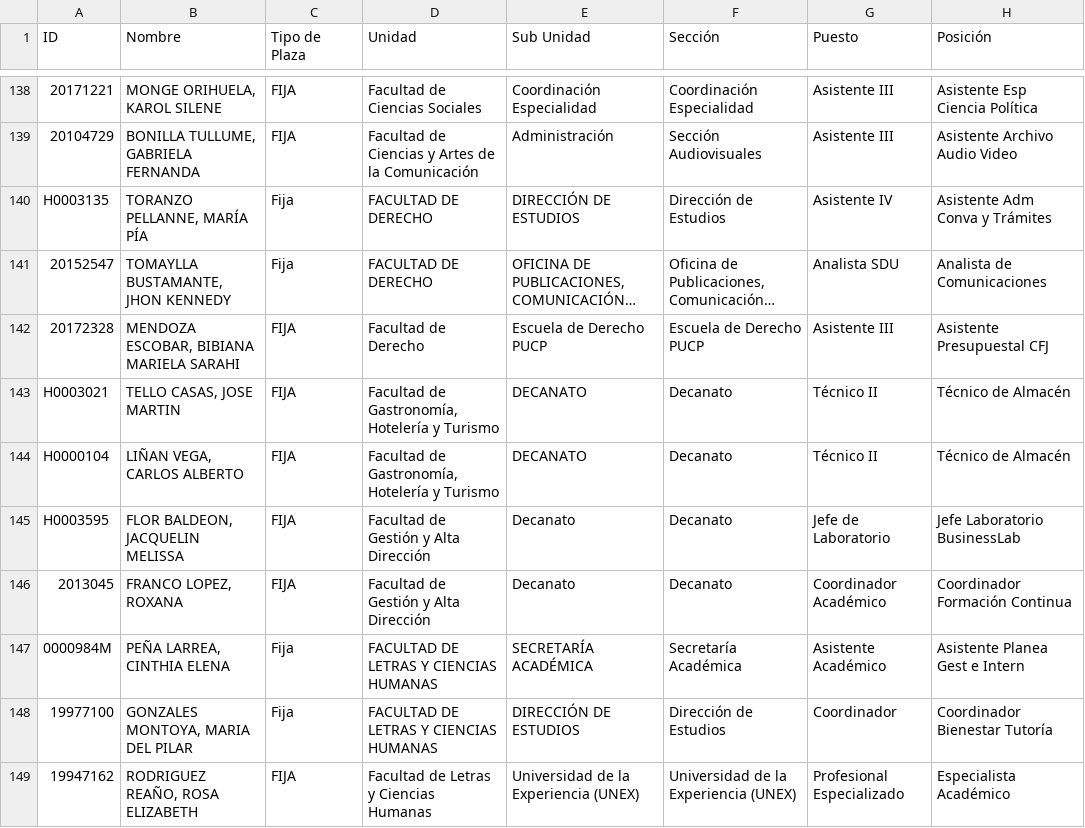
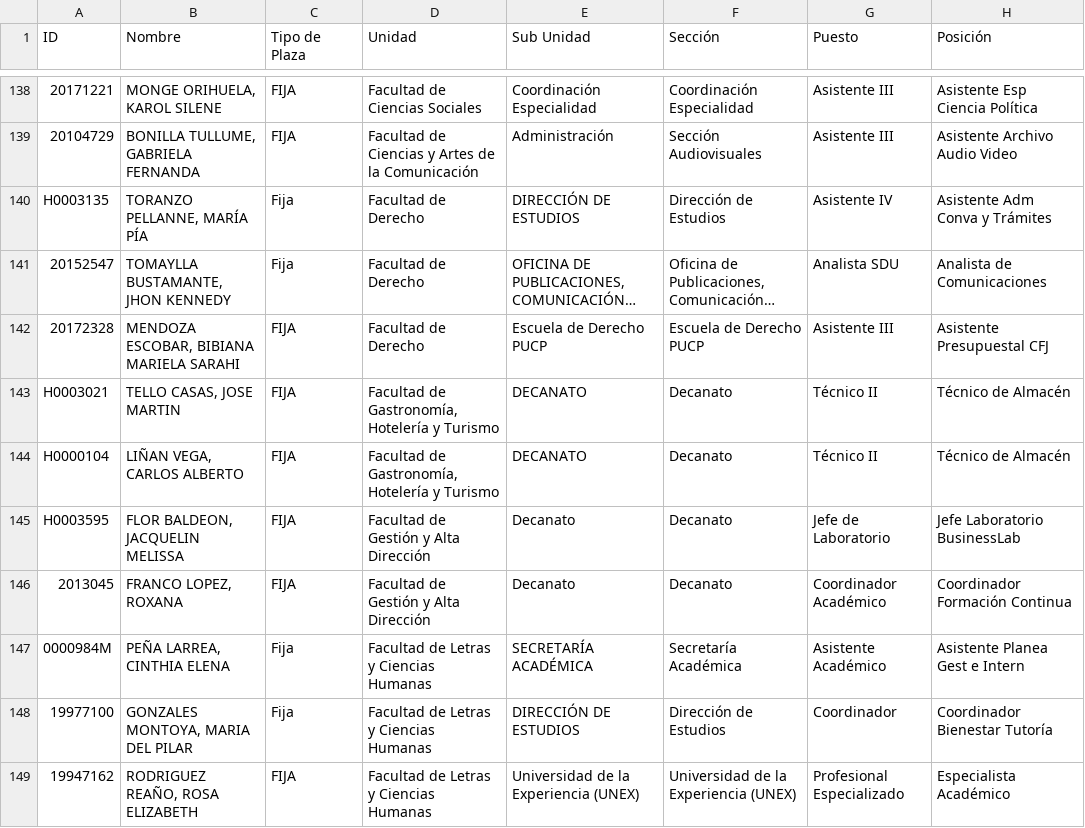
Before and after one commit to brianrt03/evaluaci-n-nombramiento, a CSV file: postulantes.csv, drawn as a sheet; only a part is shown, gaps mark what is left out; long unchanged cells end in …; the diff names each change by its address in the sheet, - before the commit and + after, or states it on an @@ line.

Commit message:
Update postulantes.csv

```diff
--- a/postulantes.csv
+++ b/postulantes.csv
-D140:D141 (Unidad): FACULTAD DE DERECHO
+D140:D141 (Unidad): Facultad de Derecho
-D147:D148 (Unidad): FACULTAD DE LETRAS Y CIENCIAS HUMANAS
+D147:D148 (Unidad): Facultad de Letras y Ciencias Humanas
```
